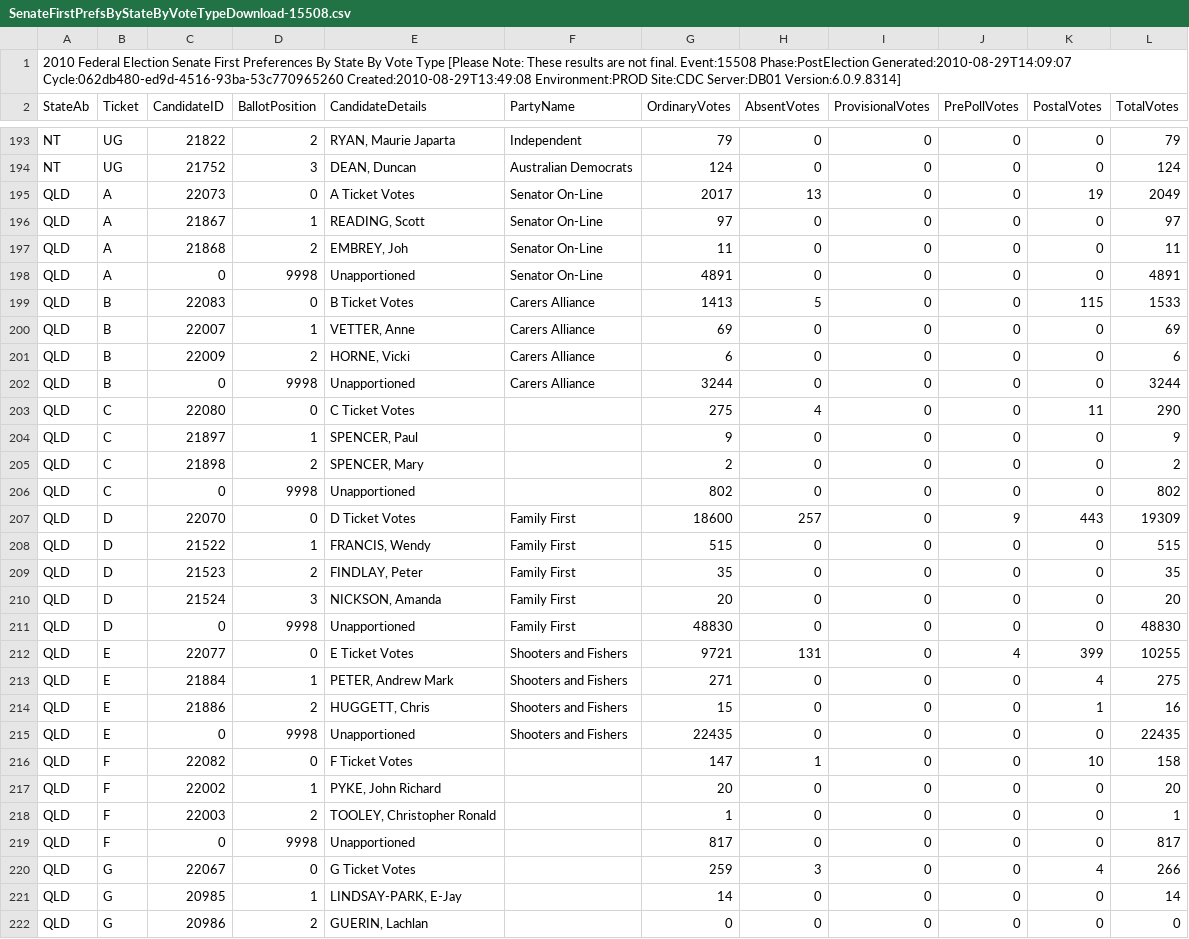
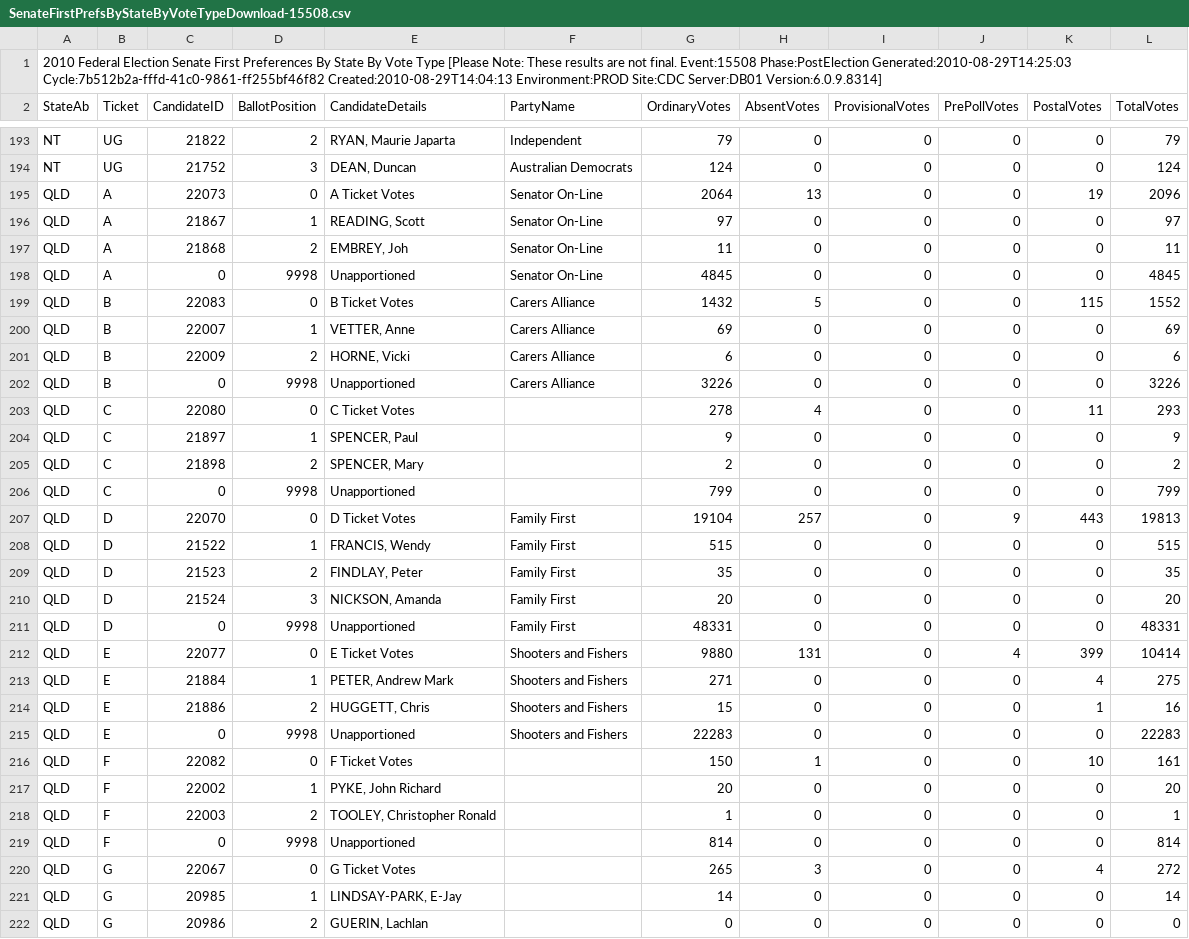
Before and after one commit to d1b/AustralianFederalElection2010CSV, a CSV file: SenateFirstPrefsByStateByVoteTypeDownload-15508.csv, drawn as a sheet; only a part is shown, gaps mark what is left out; the diff covers the shown part only.

```diff
--- a/SenateFirstPrefsByStateByVoteTypeDownload-15508.csv
+++ b/SenateFirstPrefsByStateByVoteTypeDownload-15508.csv
@@ -1,2 +1,2 @@
-2010 Federal Election Senate First Preferences By State By Vote Type  [Please Note: These results are not final. Event:15508 Phase:PostElection Generated:2010-08-29T14:09:07 Cycle:062db480-ed9d-4516-93ba-53c770965260 Created:2010-08-29T13:49:08 Environment:PROD Site:CDC Server:DB01 Version:6.0.9.8314]
+2010 Federal Election Senate First Preferences By State By Vote Type  [Please Note: These results are not final. Event:15508 Phase:PostElection Generated:2010-08-29T14:25:03 Cycle:7b512b2a-fffd-41c0-9861-ff255bf46f82 Created:2010-08-29T14:04:13 Environment:PROD Site:CDC Server:DB01 Version:6.0.9.8314]
 StateAb,Ticket,CandidateID,BallotPosition,CandidateDetails,PartyName,OrdinaryVotes,AbsentVotes,ProvisionalVotes,PrePollVotes,PostalVotes,TotalVotes
@@ -194,15 +194,15 @@ NT,UG,21822,2,"RYAN, Maurie Japarta",Independent,79,0,0,0,0,79
 NT,UG,21752,3,"DEAN, Duncan",Australian Democrats,124,0,0,0,0,124
-QLD,A,22073,0,A Ticket Votes,Senator On-Line,2017,13,0,0,19,2049
+QLD,A,22073,0,A Ticket Votes,Senator On-Line,2064,13,0,0,19,2096
 QLD,A,21867,1,"READING, Scott",Senator On-Line,97,0,0,0,0,97
 QLD,A,21868,2,"EMBREY, Joh",Senator On-Line,11,0,0,0,0,11
-QLD,A,0,9998,Unapportioned,Senator On-Line,4891,0,0,0,0,4891
-QLD,B,22083,0,B Ticket Votes,Carers Alliance,1413,5,0,0,115,1533
+QLD,A,0,9998,Unapportioned,Senator On-Line,4845,0,0,0,0,4845
+QLD,B,22083,0,B Ticket Votes,Carers Alliance,1432,5,0,0,115,1552
 QLD,B,22007,1,"VETTER, Anne",Carers Alliance,69,0,0,0,0,69
 QLD,B,22009,2,"HORNE, Vicki",Carers Alliance,6,0,0,0,0,6
-QLD,B,0,9998,Unapportioned,Carers Alliance,3244,0,0,0,0,3244
-QLD,C,22080,0,C Ticket Votes,,275,4,0,0,11,290
+QLD,B,0,9998,Unapportioned,Carers Alliance,3226,0,0,0,0,3226
+QLD,C,22080,0,C Ticket Votes,,278,4,0,0,11,293
 QLD,C,21897,1,"SPENCER, Paul",,9,0,0,0,0,9
 QLD,C,21898,2,"SPENCER, Mary",,2,0,0,0,0,2
-QLD,C,0,9998,Unapportioned,,802,0,0,0,0,802
-QLD,D,22070,0,D Ticket Votes,Family First,18600,257,0,9,443,19309
+QLD,C,0,9998,Unapportioned,,799,0,0,0,0,799
+QLD,D,22070,0,D Ticket Votes,Family First,19104,257,0,9,443,19813
 QLD,D,21522,1,"FRANCIS, Wendy",Family First,515,0,0,0,0,515
@@ -210,12 +210,12 @@ QLD,D,21523,2,"FINDLAY, Peter",Family First,35,0,0,0,0,35
 QLD,D,21524,3,"NICKSON, Amanda",Family First,20,0,0,0,0,20
-QLD,D,0,9998,Unapportioned,Family First,48830,0,0,0,0,48830
-QLD,E,22077,0,E Ticket Votes,Shooters and Fishers,9721,131,0,4,399,10255
+QLD,D,0,9998,Unapportioned,Family First,48331,0,0,0,0,48331
+QLD,E,22077,0,E Ticket Votes,Shooters and Fishers,9880,131,0,4,399,10414
 QLD,E,21884,1,"PETER, Andrew Mark",Shooters and Fishers,271,0,0,0,4,275
 QLD,E,21886,2,"HUGGETT, Chris",Shooters and Fishers,15,0,0,0,1,16
-QLD,E,0,9998,Unapportioned,Shooters and Fishers,22435,0,0,0,0,22435
-QLD,F,22082,0,F Ticket Votes,,147,1,0,0,10,158
+QLD,E,0,9998,Unapportioned,Shooters and Fishers,22283,0,0,0,0,22283
+QLD,F,22082,0,F Ticket Votes,,150,1,0,0,10,161
 QLD,F,22002,1,"PYKE, John Richard",,20,0,0,0,0,20
 QLD,F,22003,2,"TOOLEY, Christopher Ronald",,1,0,0,0,0,1
-QLD,F,0,9998,Unapportioned,,817,0,0,0,0,817
-QLD,G,22067,0,G Ticket Votes,,259,3,0,0,4,266
+QLD,F,0,9998,Unapportioned,,814,0,0,0,0,814
+QLD,G,22067,0,G Ticket Votes,,265,3,0,0,4,272
 QLD,G,20985,1,"LINDSAY-PARK, E-Jay",,14,0,0,0,0,14
```
Also changed, not shown: 66 edited cells elsewhere in this file, HouseCandidatesDownload-15508.csv, HouseDopByDivisionDownload-15508.csv, 53 other files.
